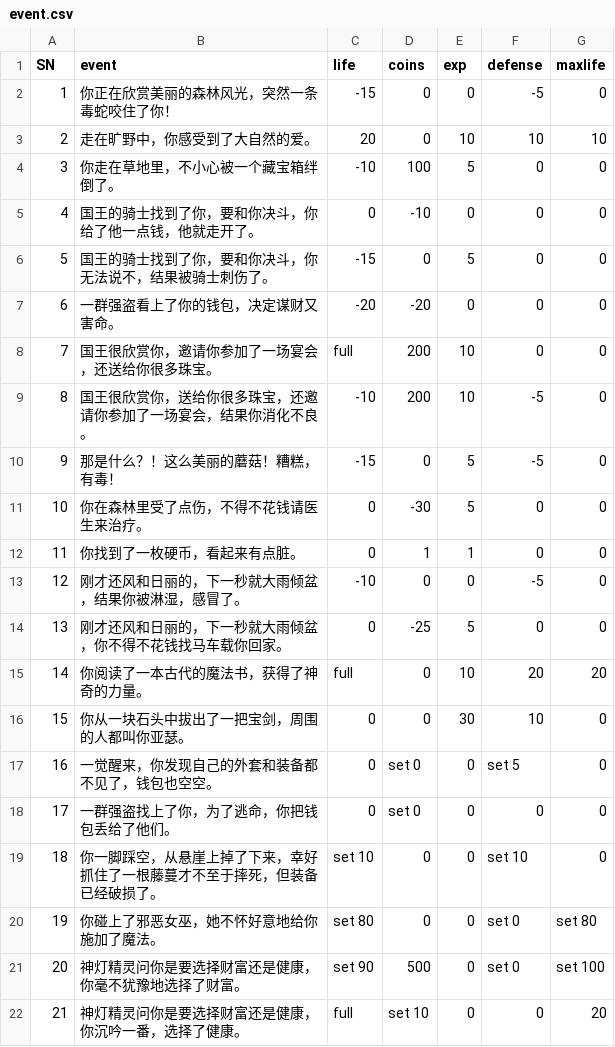
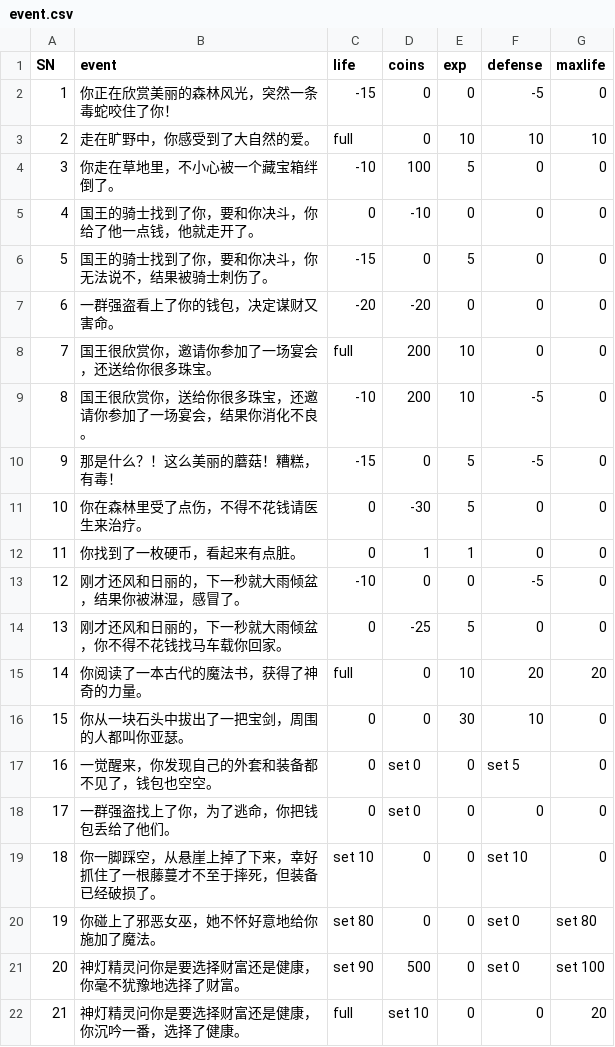
Before and after one commit to MrWengKB/CLAdventure, a CSV file: event.csv, drawn as a sheet.

```diff
--- a/event.csv
+++ b/event.csv
@@ -2,3 +2,3 @@
 1,你正在欣赏美丽的森林风光，突然一条毒蛇咬住了你！,-15,0,0,-5,0
-2,走在旷野中，你感受到了大自然的爱。,20,0,10,10,10
+2,走在旷野中，你感受到了大自然的爱。,full,0,10,10,10
 3,你走在草地里，不小心被一个藏宝箱绊倒了。,-10,100,5,0,0
```
Also changed, not shown: 3 other files.
